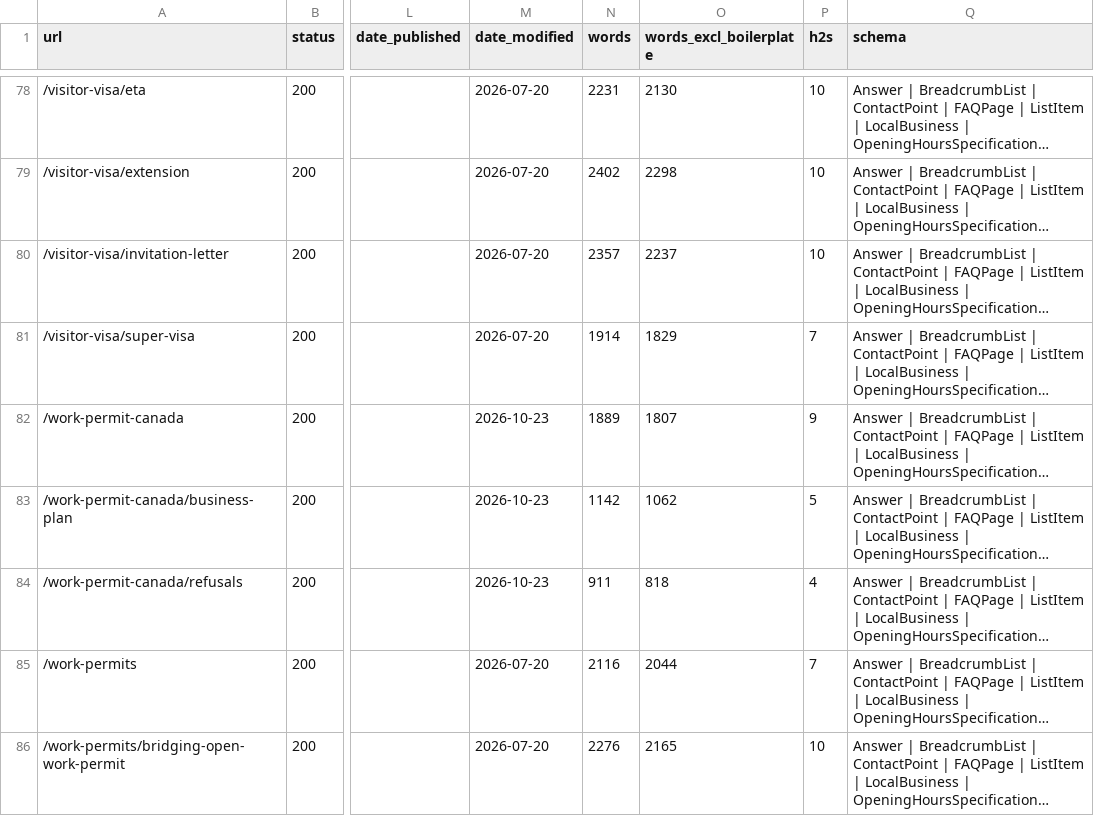
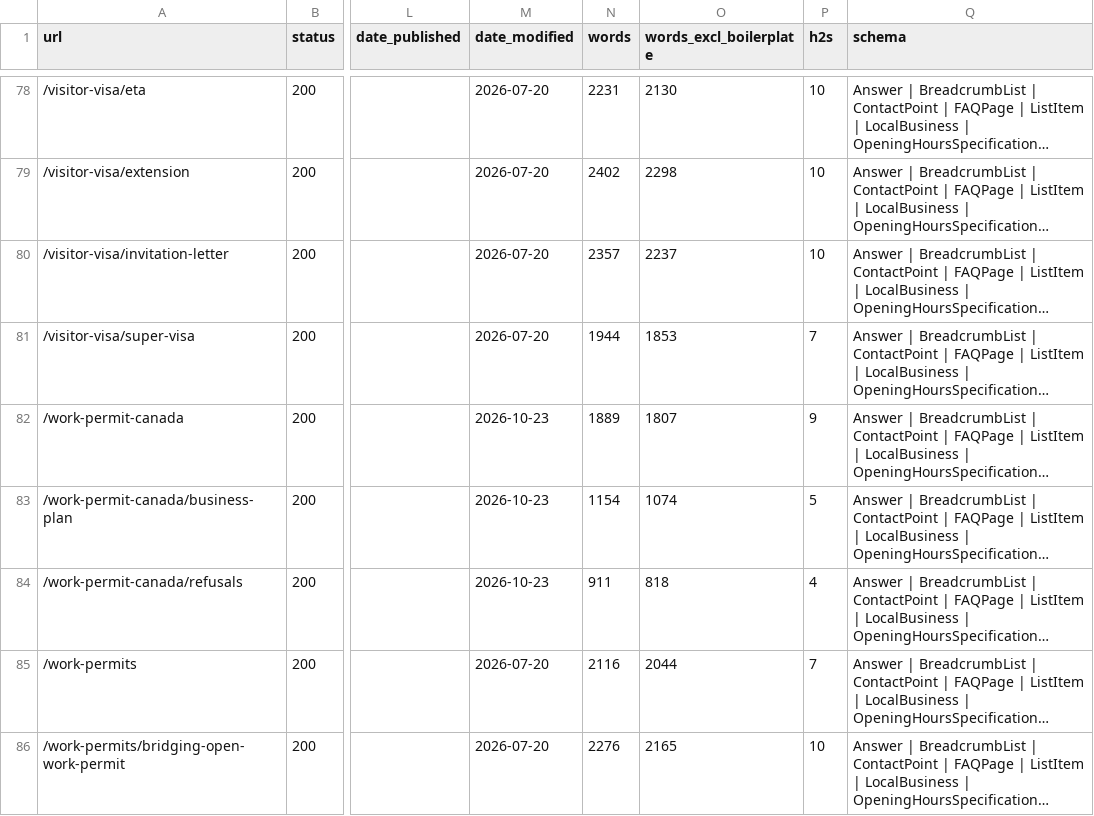
Before and after one commit to tashfeensohail99/webnew, a CSV file: docs/content-audit/inventory.csv, drawn as a sheet; only a part is shown, gaps mark what is left out; long unchanged cells end in …; the diff covers the shown part only; the diff names each change by its address in the sheet, - before the commit and + after, or states it on an @@ line.

```diff
--- a/docs/content-audit/inventory.csv
+++ b/docs/content-audit/inventory.csv
-N81 (words): 1914
+N81 (words): 1944
-O81 (words_excl_boilerplate): 1829
+O81 (words_excl_boilerplate): 1853
-N83 (words): 1142
+N83 (words): 1154
-O83 (words_excl_boilerplate): 1062
+O83 (words_excl_boilerplate): 1074
```
Also changed, not shown: 28 edited cells elsewhere in this file, docs/content-audit/decisions.csv, 13 other files.
